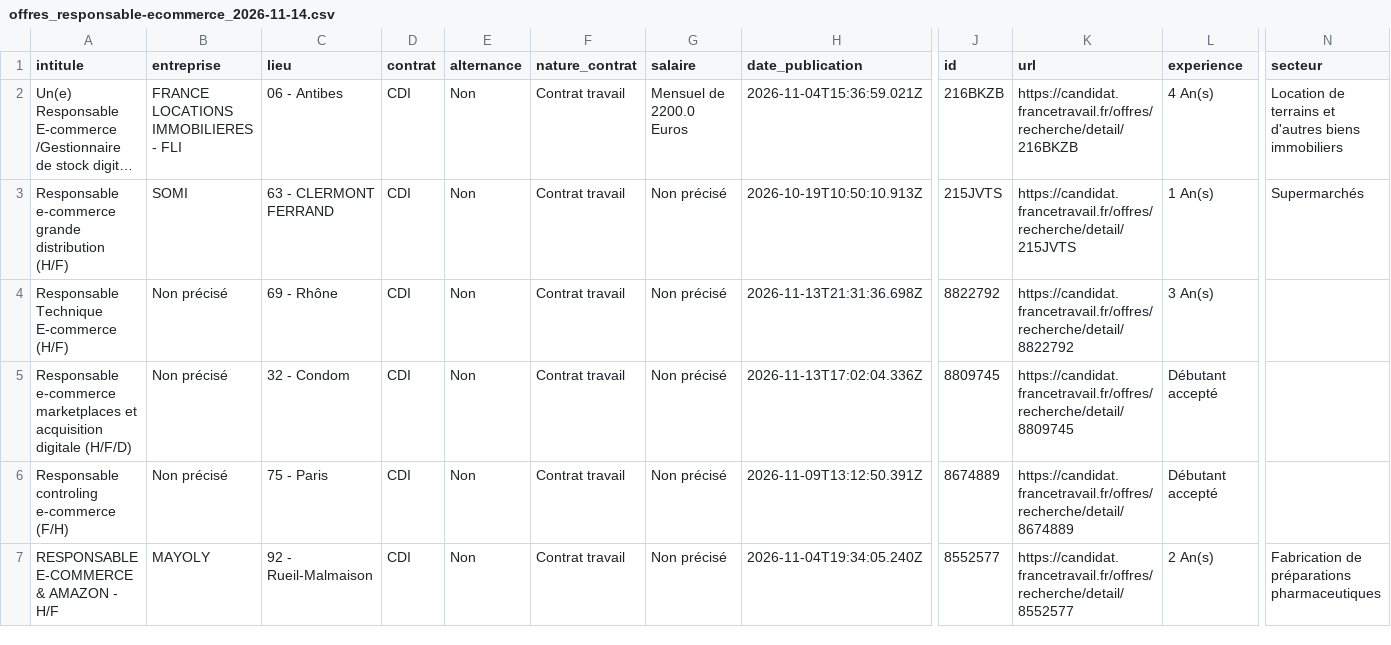
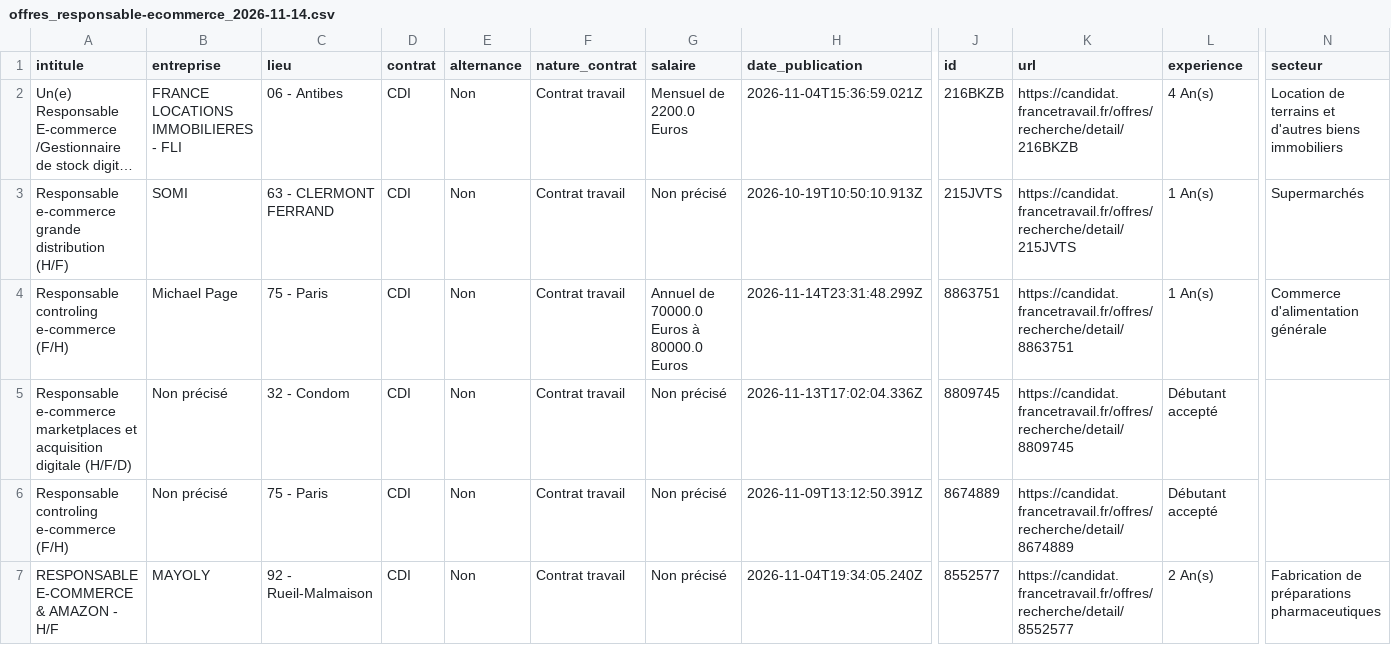
Before and after one commit to luciedscrs-byte/avenir, a CSV file: data/offres_responsable-ecommerce_2026-11-14.csv, drawn as a sheet; only a part is shown, gaps mark what is left out; long unchanged cells end in …; removed rows and columns are numbered as before the commit, all else as after; rows hold the shown columns only; the diff names each change by its address in the sheet, - before the commit and + after, or states it on an @@ line.

```diff
--- a/data/offres_responsable-ecommerce_2026-11-14.csv
+++ b/data/offres_responsable-ecommerce_2026-11-14.csv
-row 4: Responsable Technique E-commerce (H/F) | Non précisé | 69 - Rhône | CDI | Non | Contrat travail | Non précisé | 2026-11-13T21:31:36.698Z | 8822792 | https://candidat.francetravail.fr/offres/recherche/detail/8822792 | 3 An(s)
+row 4: Responsable controling e-commerce (F/H) | Michael Page | 75 - Paris | CDI | Non | Contrat travail | Annuel de 70000.0 Euros à 80000.0 Euros | 2026-11-14T23:31:48.299Z | 8863751 | https://candidat.francetravail.fr/offres/recherche/detail/8863751 | 1 An(s) | Commerce d'alimentation générale
```
Also changed, not shown: 9 other files.
